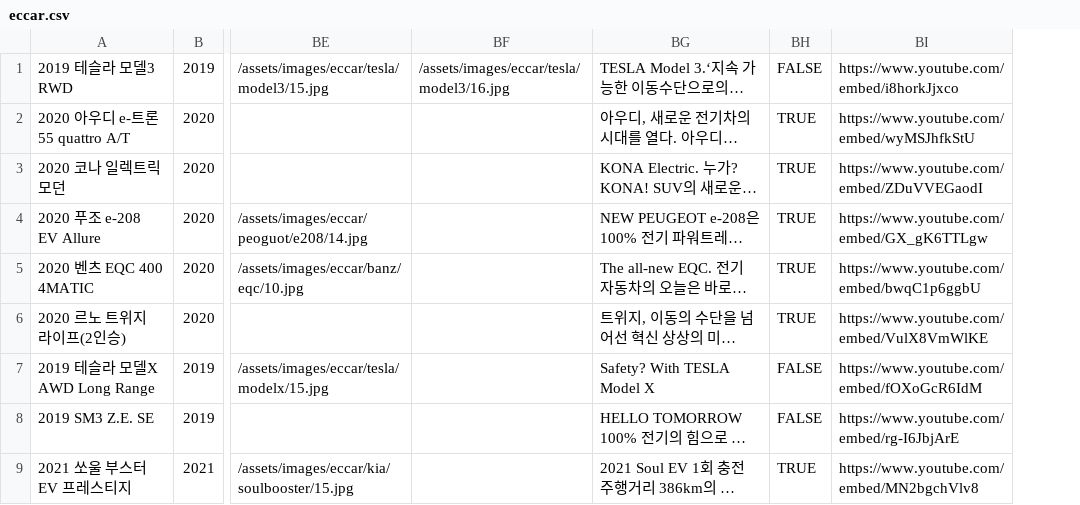
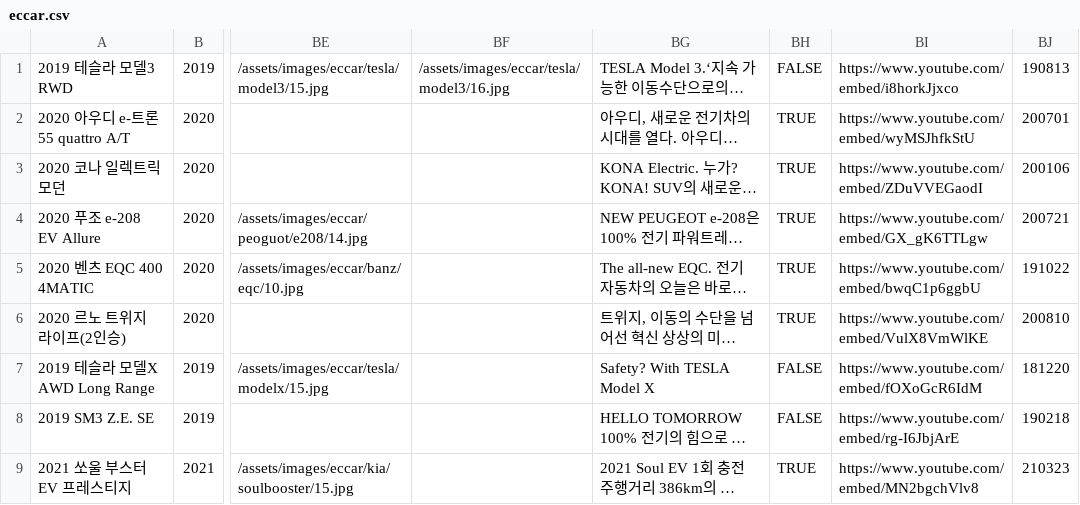
Before and after one commit to creatersInBitcamp/ElectricVehicle_LifeCycle, a CSV file: src/main/resources/static/eccar.csv, drawn as a sheet; only a part is shown, gaps mark what is left out; long unchanged cells end in …; the diff names each change by its address in the sheet, - before the commit and + after, or states it on an @@ line.

```diff
--- a/src/main/resources/static/eccar.csv
+++ b/src/main/resources/static/eccar.csv
+column BJ, rows 1-9: 190813 | 200701 | 200106 | 200721 | 191022 | 200810 | 181220 | 190218 | 210323
```
Also changed, not shown: 13 other files.
